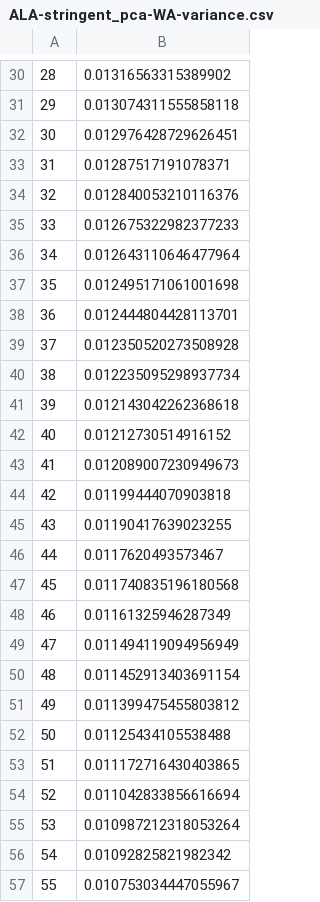
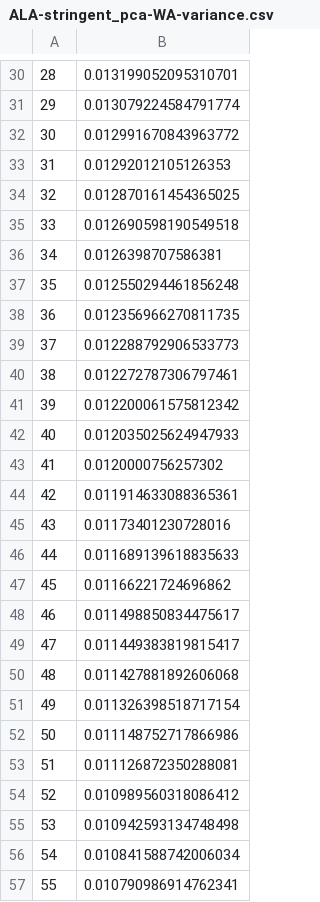
Before and after one commit to a-lud/sea-snake-dart, a CSV file: results/population-structure/pca/ALA-stringent_pca-WA-variance.csv, drawn as a sheet; only a part is shown, gaps mark what is left out; the diff covers the shown part only.

```diff
--- a/results/population-structure/pca/ALA-stringent_pca-WA-variance.csv
+++ b/results/population-structure/pca/ALA-stringent_pca-WA-variance.csv
@@ -30,28 +30,28 @@
-28,0.01316563315389902
-29,0.013074311555858118
-30,0.012976428729626451
-31,0.01287517191078371
-32,0.012840053210116376
-33,0.012675322982377233
-34,0.012643110646477964
-35,0.012495171061001698
-36,0.012444804428113701
-37,0.012350520273508928
-38,0.012235095298937734
-39,0.012143042262368618
-40,0.01212730514916152
-41,0.012089007230949673
-42,0.01199444070903818
-43,0.01190417639023255
-44,0.0117620493573467
-45,0.011740835196180568
-46,0.01161325946287349
-47,0.011494119094956949
-48,0.011452913403691154
-49,0.011399475455803812
-50,0.01125434105538488
-51,0.011172716430403865
-52,0.011042833856616694
-53,0.010987212318053264
-54,0.01092825821982342
-55,0.010753034447055967
+28,0.013199052095310701
+29,0.013079224584791774
+30,0.012991670843963772
+31,0.01292012105126353
+32,0.012870161454365025
+33,0.012690598190549518
+34,0.0126398707586381
+35,0.012550294461856248
+36,0.012356966270811735
+37,0.012288792906533773
+38,0.012272787306797461
+39,0.012200061575812342
+40,0.012035025624947933
+41,0.0120000756257302
+42,0.011914633088365361
+43,0.01173401230728016
+44,0.011689139618835633
+45,0.01166221724696862
+46,0.011498850834475617
+47,0.011449383819815417
+48,0.011427881892606068
+49,0.011326398518717154
+50,0.011148752717866986
+51,0.011126872350288081
+52,0.010989560318086412
+53,0.010942593134748498
+54,0.010841588742006034
+55,0.010790986914762341
```
Also changed, not shown: 53 edited cells elsewhere in this file, results/population-structure/pca/ALA-stringent_pca-WA.csv, results/population-structure/pca/HMA-stringent_pca-WA.csv, 11 other files.
